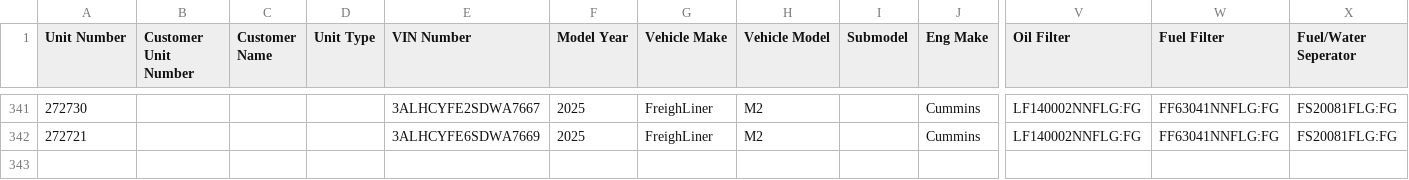
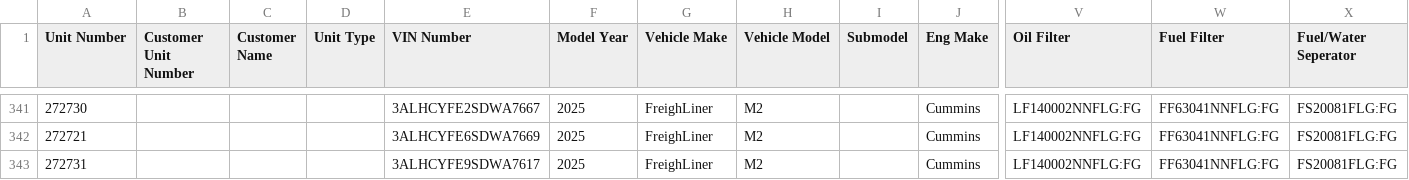
Before and after one commit to TuinderJ/personal-website, a CSV file: truck-data/database.csv, drawn as a sheet; only a part is shown, gaps mark what is left out; rows hold the shown columns only; the diff names each change by its address in the sheet, - before the commit and + after, or states it on an @@ line.

Commit message:
truck add

```diff
--- a/truck-data/database.csv
+++ b/truck-data/database.csv
+row 343: 272731 |  |  |  | 3ALHCYFE9SDWA7617 | 2025 | FreighLiner | M2 |  | Cummins | LF140002NNFLG:FG | FF63041NNFLG:FG | FS20081FLG:FG
```
